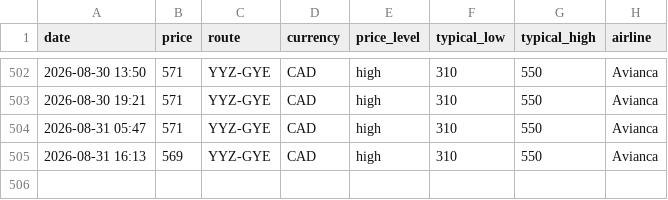
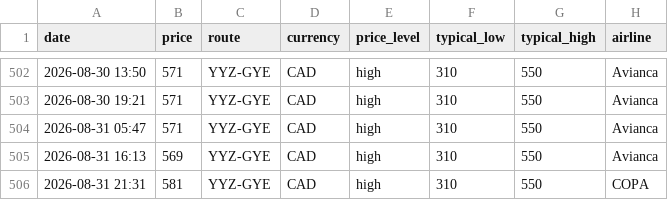
Before and after one commit to jacobmtools/flight-price-tracker, a CSV file: history_yyz_gye.csv, drawn as a sheet; only a part is shown, gaps mark what is left out.

```diff
--- a/history_yyz_gye.csv
+++ b/history_yyz_gye.csv
@@ -505 +505,2 @@ date,price,route,currency,price_level,typical_low,typical_high,airline
 2026-08-31 16:13,569,YYZ-GYE,CAD,high,310,550,Avianca
+2026-08-31 21:31,581,YYZ-GYE,CAD,high,310,550,COPA
```
